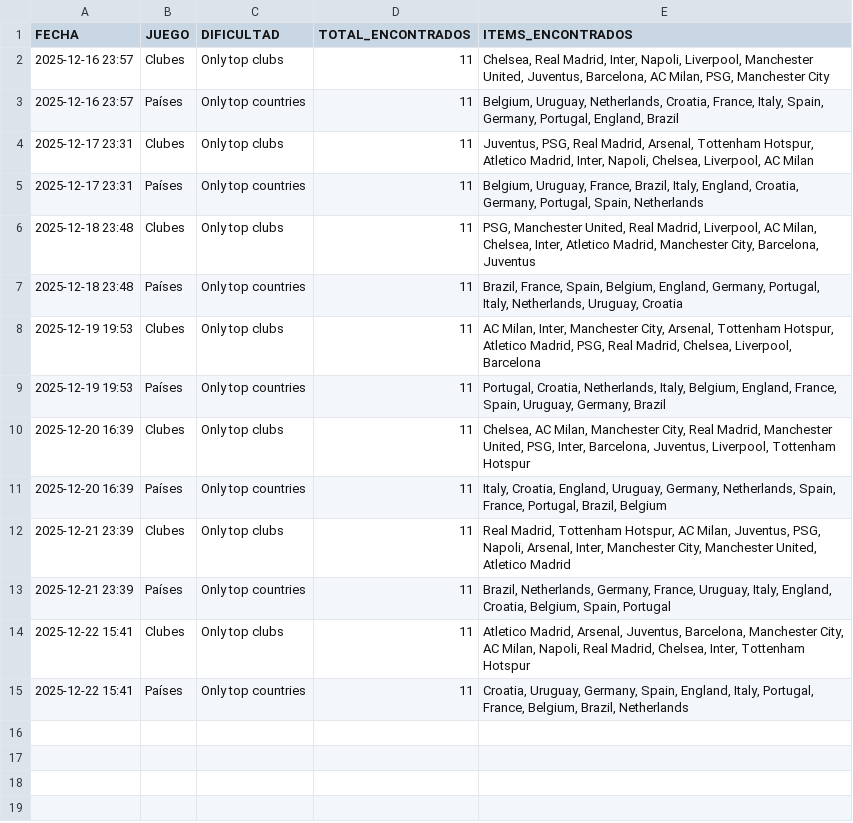
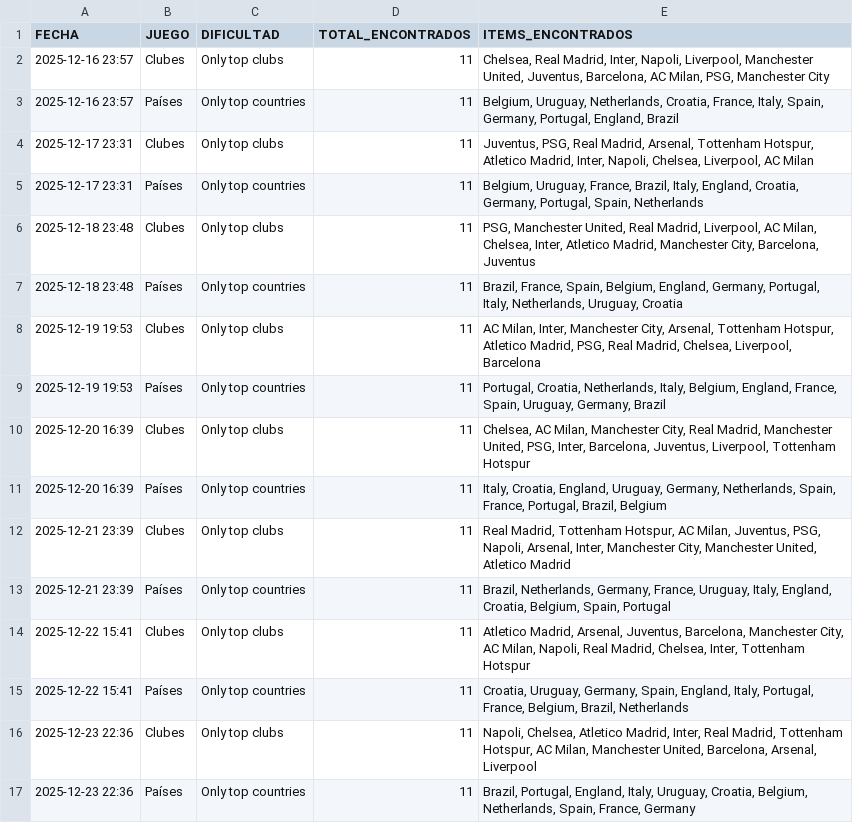
Before and after one commit to candelamtx32/scraping_futbol11, a CSV file: historial_facil.csv, drawn as a sheet; the diff names each change by its address in the sheet, - before the commit and + after, or states it on an @@ line.

Commit message:
facil 23 12

```diff
--- a/historial_facil.csv
+++ b/historial_facil.csv
+row 16: 2025-12-23 22:36 | Clubes | Only top clubs | 11 | Napoli, Chelsea, Atletico Madrid, Inter, Real Madrid, Tottenham Hotspur, AC Milan, Manchester United, Barcelona, Arsenal, Liverpool
+row 17: 2025-12-23 22:36 | Países | Only top countries | 11 | Brazil, Portugal, England, Italy, Uruguay, Croatia, Belgium, Netherlands, Spain, France, Germany
```
